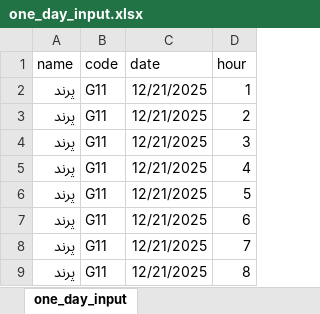
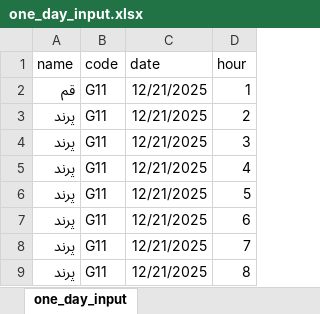
Before and after one commit to SHSMJ200/Bargh_ML, an Excel workbook: src/models/prediction/one_day_input.xlsx, sheet one_day_input, drawn as a sheet; only a part is shown; values as stored, in another font and other column widths than the file's, no borders; the diff names each change by its address in the sheet, - before the commit and + after, or states it on an @@ line.

```diff
--- a/src/models/prediction/one_day_input.xlsx (sheet one_day_input)
+++ b/src/models/prediction/one_day_input.xlsx (sheet one_day_input)
-A2 (name): پرند
+A2 (name): قم
```
Also changed, not shown: src/models/prediction/one_day_output.xlsx, 6 other files.
